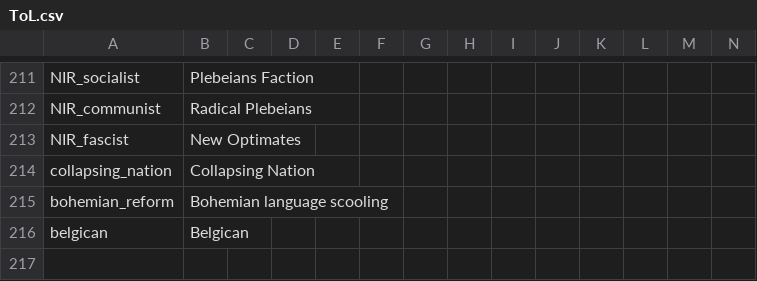
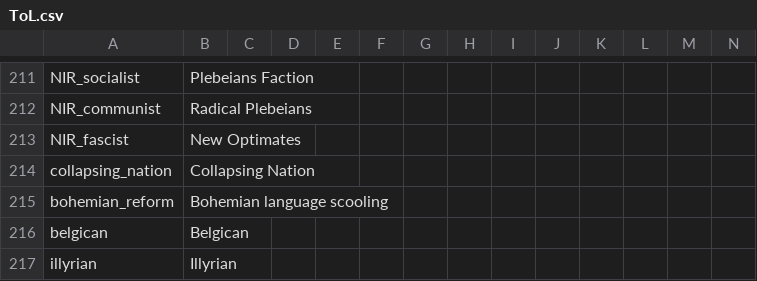
Before and after one commit to Jupiterson/Throne-of-Lorraine, a CSV file: Throne-of-Lorraine/TOL/localisation/ToL.csv, drawn as a sheet; only a part is shown, gaps mark what is left out.

```diff
--- a/Throne-of-Lorraine/TOL/localisation/ToL.csv
+++ b/Throne-of-Lorraine/TOL/localisation/ToL.csv
@@ -216 +216,2 @@ bohemian_reform;Bohemian language scooling;;;;;;;;;;;;
 belgican;Belgican;;;;;;;;;;;;
+illyrian;Illyrian;;;;;;;;;;;;
```
Also changed, not shown: Throne-of-Lorraine/TOL/localisation/ToL - decision.csv, Throne-of-Lorraine/TOL/map/adjacencies.csv, 46 other files.
